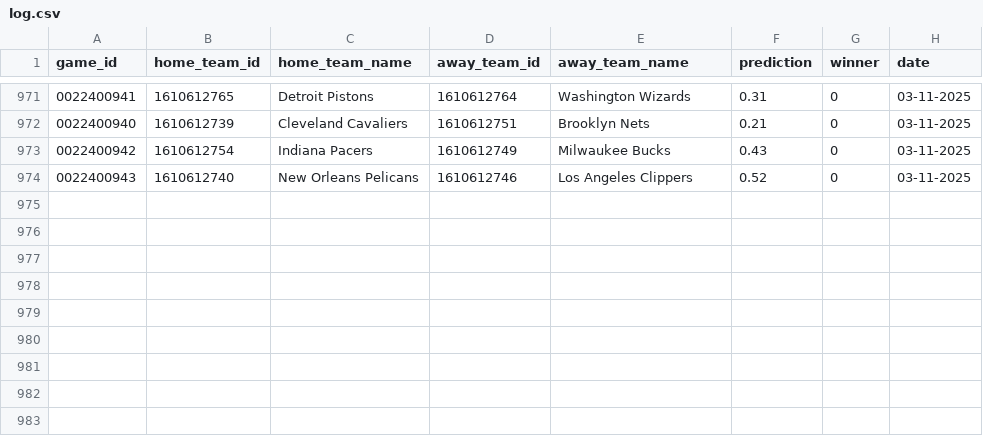
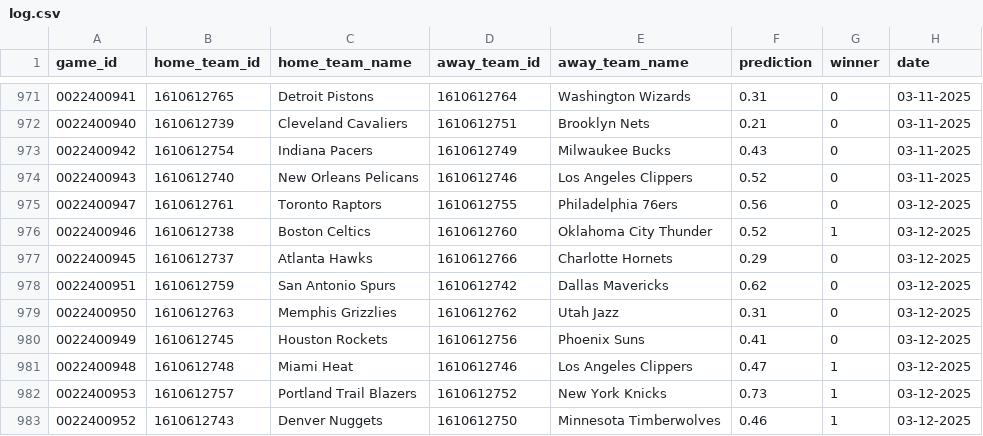
Before and after one commit to globalgumbs/globalgumbs.com, a CSV file: artifacts/log.csv, drawn as a sheet; only a part is shown, gaps mark what is left out.

```diff
--- a/artifacts/log.csv
+++ b/artifacts/log.csv
@@ -974 +974,10 @@ game_id,home_team_id,home_team_name,away_team_id,away_team_name,prediction,winne
 0022400943,1610612740,New Orleans Pelicans,1610612746,Los Angeles Clippers,0.52,0,03-11-2025
+0022400947,1610612761,Toronto Raptors,1610612755,Philadelphia 76ers,0.56,0,03-12-2025
+0022400946,1610612738,Boston Celtics,1610612760,Oklahoma City Thunder,0.52,1,03-12-2025
+0022400945,1610612737,Atlanta Hawks,1610612766,Charlotte Hornets,0.29,0,03-12-2025
+0022400951,1610612759,San Antonio Spurs,1610612742,Dallas Mavericks,0.62,0,03-12-2025
+0022400950,1610612763,Memphis Grizzlies,1610612762,Utah Jazz,0.31,0,03-12-2025
+0022400949,1610612745,Houston Rockets,1610612756,Phoenix Suns,0.41,0,03-12-2025
+0022400948,1610612748,Miami Heat,1610612746,Los Angeles Clippers,0.47,1,03-12-2025
+0022400953,1610612757,Portland Trail Blazers,1610612752,New York Knicks,0.73,1,03-12-2025
+0022400952,1610612743,Denver Nuggets,1610612750,Minnesota Timberwolves,0.46,1,03-12-2025
```
Also changed, not shown: 2 other files.
